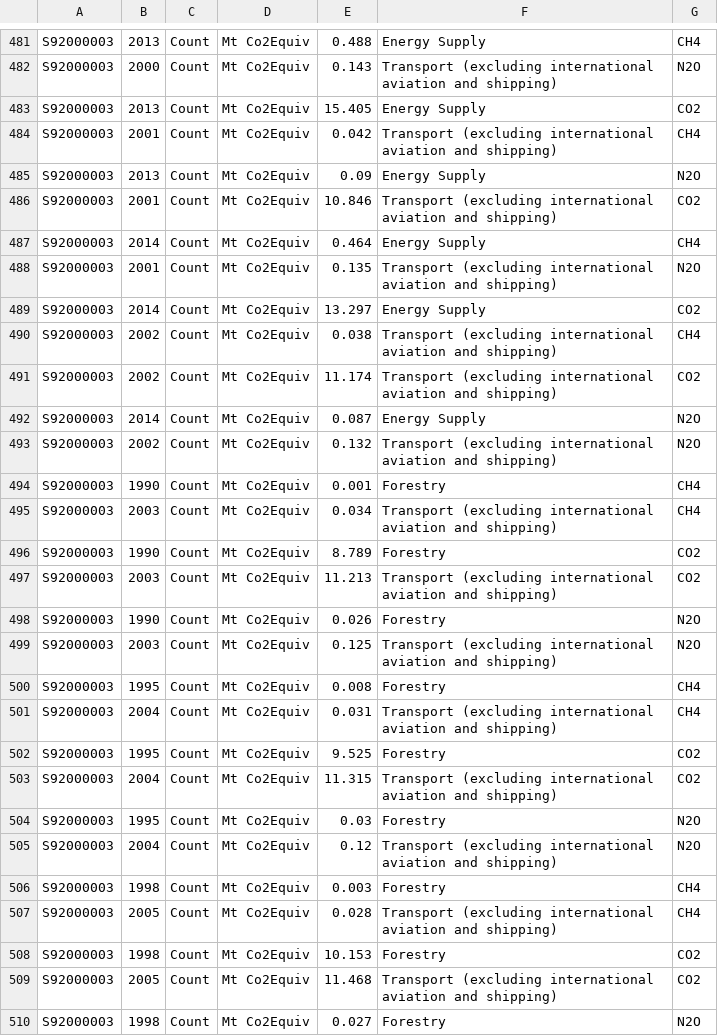
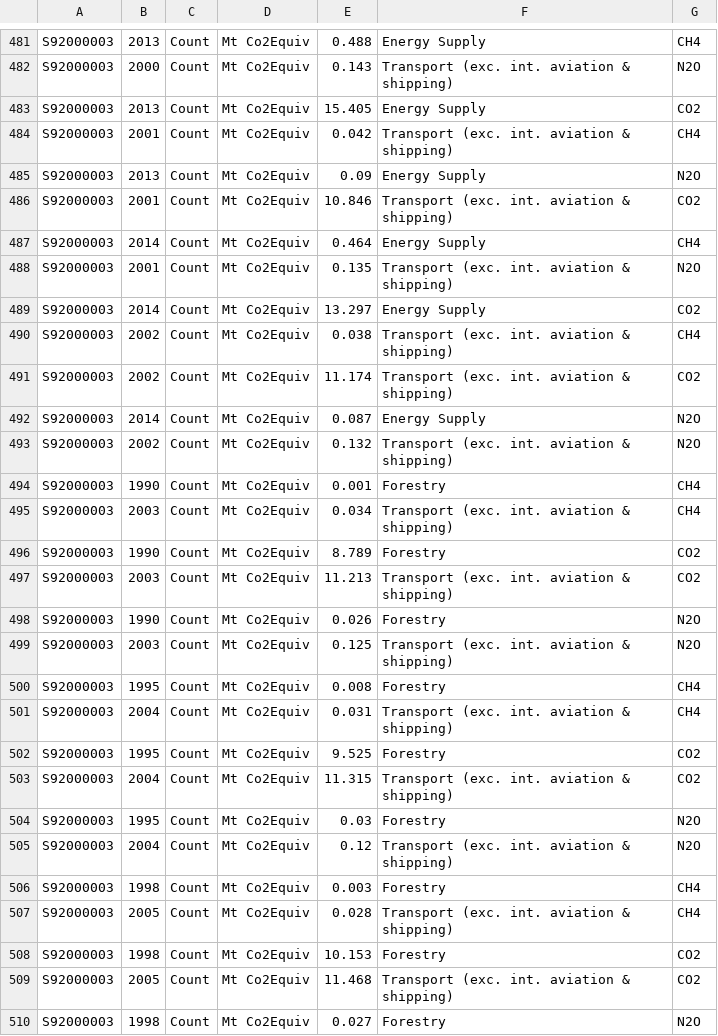
Before and after one commit to r1ckhenry/scotEmissions, a CSV file: greenhouse_gas.csv, drawn as a sheet; only a part is shown, gaps mark what is left out; the diff covers the shown part only; the diff names each change by its address in the sheet, - before the commit and + after, or states it on an @@ line.

```diff
--- a/greenhouse_gas.csv
+++ b/greenhouse_gas.csv
-F482: Transport (excluding international aviation and shipping)
+F482: Transport (exc. int. aviation & shipping)
-F484: Transport (excluding international aviation and shipping)
+F484: Transport (exc. int. aviation & shipping)
-F486: Transport (excluding international aviation and shipping)
+F486: Transport (exc. int. aviation & shipping)
-F488: Transport (excluding international aviation and shipping)
+F488: Transport (exc. int. aviation & shipping)
-F490:F491: Transport (excluding international aviation and shipping)
+F490:F491: Transport (exc. int. aviation & shipping)
-F493: Transport (excluding international aviation and shipping)
+F493: Transport (exc. int. aviation & shipping)
-F495: Transport (excluding international aviation and shipping)
+F495: Transport (exc. int. aviation & shipping)
-F497: Transport (excluding international aviation and shipping)
+F497: Transport (exc. int. aviation & shipping)
-F499: Transport (excluding international aviation and shipping)
+F499: Transport (exc. int. aviation & shipping)
-F501: Transport (excluding international aviation and shipping)
+F501: Transport (exc. int. aviation & shipping)
-F503: Transport (excluding international aviation and shipping)
+F503: Transport (exc. int. aviation & shipping)
-F505: Transport (excluding international aviation and shipping)
+F505: Transport (exc. int. aviation & shipping)
-F507: Transport (excluding international aviation and shipping)
+F507: Transport (exc. int. aviation & shipping)
-F509: Transport (excluding international aviation and shipping)
+F509: Transport (exc. int. aviation & shipping)
```
Also changed, not shown: 42 edited cells elsewhere in this file, 4 other files.
